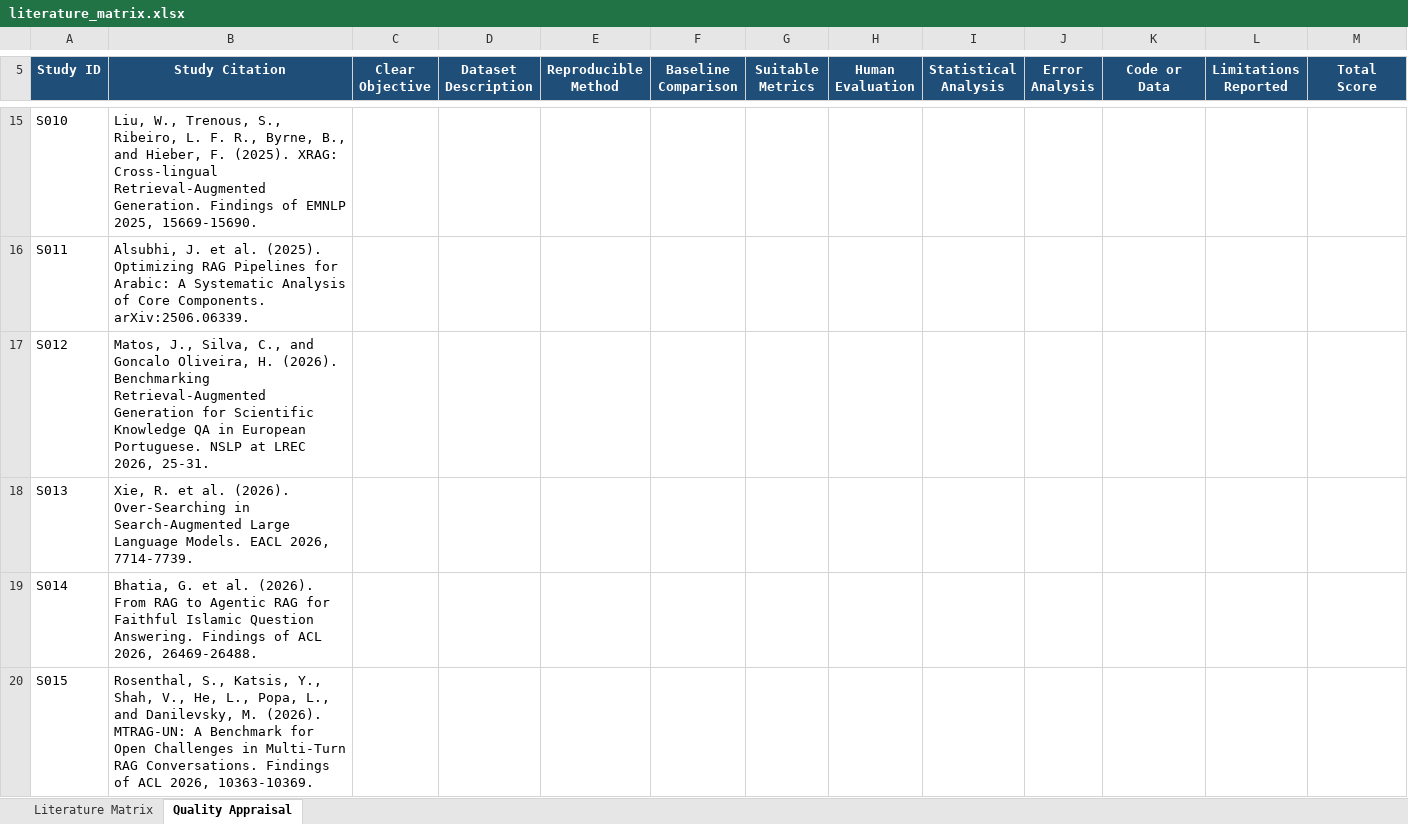
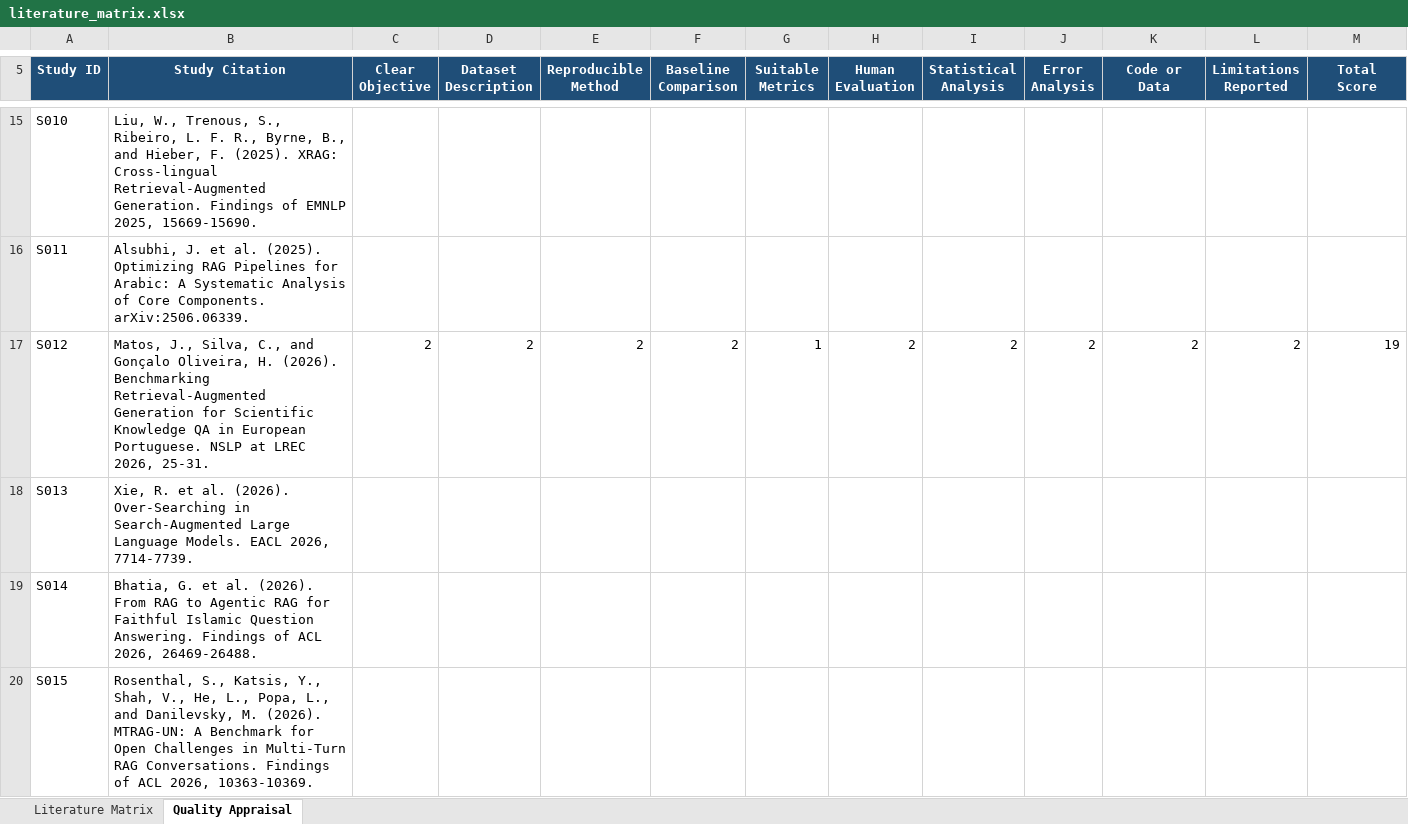
Before and after one commit to AbdulnaserFashakh/AI-Research-Roadmap, an Excel workbook: 03-RESEARCH-FOUNDATION/literature_matrix.xlsx, sheet Quality Appraisal, drawn as a sheet; only a part is shown, gaps mark what is left out; values as stored, in another font and other column widths than the file's, no borders; conditional formats and table styles not drawn; the diff covers the shown part only; the diff names each change by its address in the sheet, - before the commit and + after, or states it on an @@ line.

```diff
--- a/03-RESEARCH-FOUNDATION/literature_matrix.xlsx (sheet Quality Appraisal)
+++ b/03-RESEARCH-FOUNDATION/literature_matrix.xlsx (sheet Quality Appraisal)
-B17 (Study Citation): …C., and Goncalo Oliveira, H.…
+B17 (Study Citation): …C., and Gonçalo Oliveira, H.…
-C17 (Clear Objective): (empty)
+C17 (Clear Objective): 2
-D17 (Dataset Description): (empty)
+D17 (Dataset Description): 2
-E17 (Reproducible Method): (empty)
+E17 (Reproducible Method): 2
-F17 (Baseline Comparison): (empty)
+F17 (Baseline Comparison): 2
-G17 (Suitable Metrics): (empty)
+G17 (Suitable Metrics): 1
-H17 (Human Evaluation): (empty)
+H17 (Human Evaluation): 2
-I17 (Statistical Analysis): (empty)
+I17 (Statistical Analysis): 2
-J17 (Error Analysis): (empty)
+J17 (Error Analysis): 2
-K17 (Code or Data): (empty)
+K17 (Code or Data): 2
-L17 (Limitations Reported): (empty)
+L17 (Limitations Reported): 2
-M17 (Total Score): (empty)
+M17 (Total Score): 19
```
Also changed, not shown: 4 edited cells elsewhere in this sheet, sheet Literature Matrix, 2 other files.
